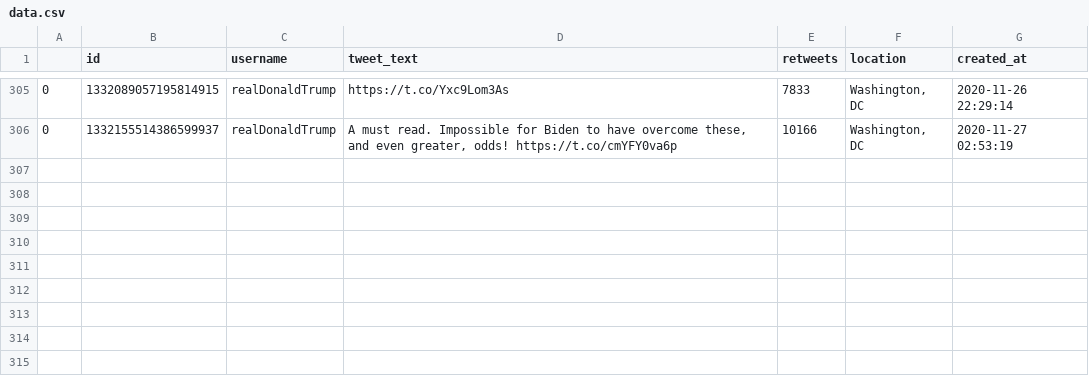
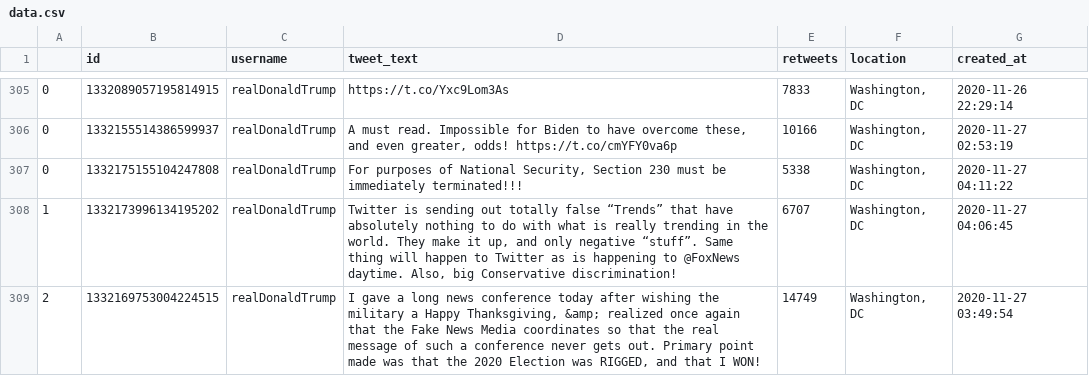
Before and after one commit to joshkraft/daily-candidate-tweets, a CSV file: data/realDonaldTrump/data.csv, drawn as a sheet; only a part is shown, gaps mark what is left out; the diff names each change by its address in the sheet, - before the commit and + after, or states it on an @@ line.

Commit message:
Latest data: Fri Nov 27 04:16:06 UTC 2020

```diff
--- a/data/realDonaldTrump/data.csv
+++ b/data/realDonaldTrump/data.csv
+row 307: 0 | 1332175155104247808 | realDonaldTrump | For purposes of National Security, Section 230 must be immediately terminated!!! | 5338 | Washington, DC | 2020-11-27 04:11:22
+row 308: 1 | 1332173996134195202 | realDonaldTrump | Twitter is sending out totally false “Trends” that have absolutely nothing to do with what is really trending in the world. They make it up, and only negative “stuff”. Same thing will happen to Twitter as is happening to @FoxNews daytime. Also, big Conservative discrimination! | 6707 | Washington, DC | 2020-11-27 04:06:45
+row 309: 2 | 1332169753004224515 | realDonaldTrump | I gave a long news conference today after wishing the military a Happy Thanksgiving, &amp; realized once again that the Fake News Media coordinates so that the real message of such a conference never gets out. Primary point made was that the 2020 Election was RIGGED, and that I WON! | 14749 | Washington, DC | 2020-11-27 03:49:54
```
Also changed, not shown: 1 other file.
